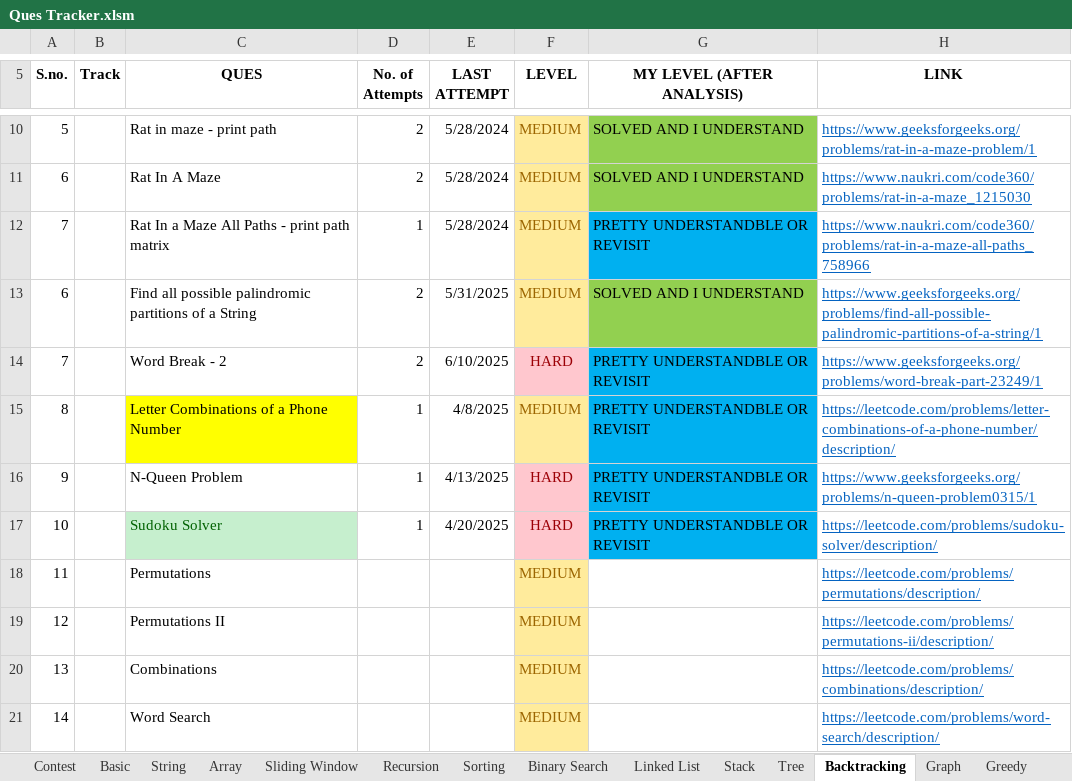
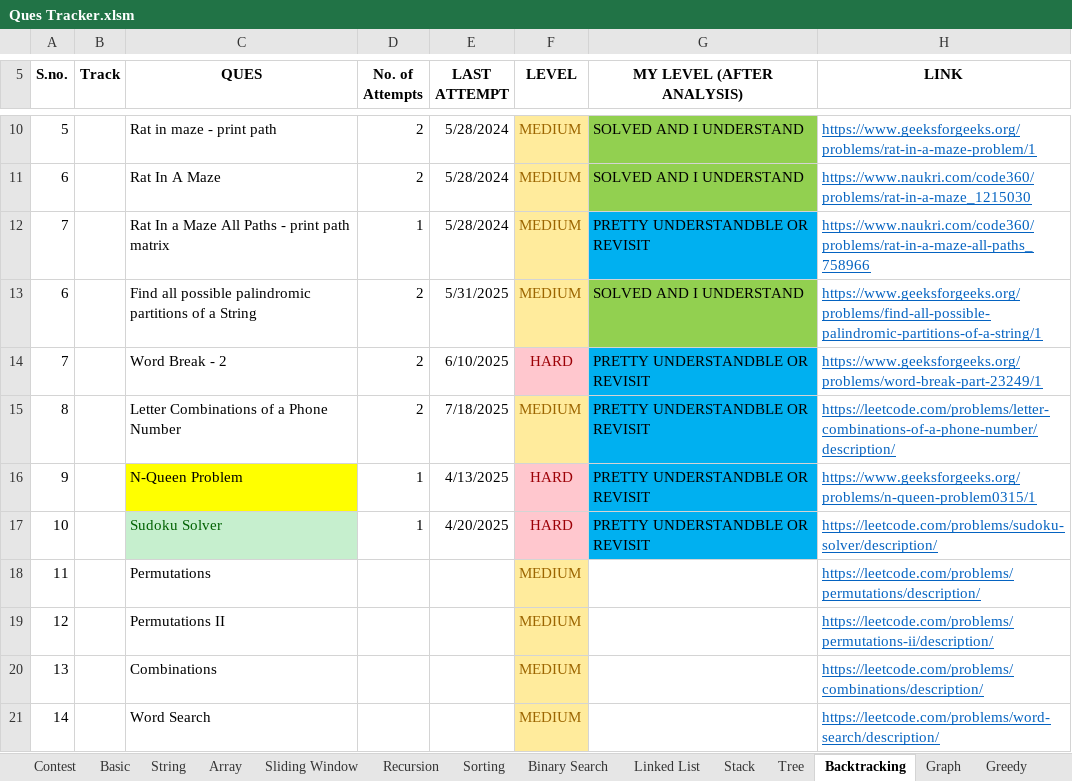
Before and after one commit to Janhavibabber/DSA, an Excel workbook: Ques Tracker.xlsm, sheet Backtracking, drawn as a sheet; only a part is shown, gaps mark what is left out; values as stored, in another font and other column widths than the file's, no borders; charts and pictures not drawn; the diff names each change by its address in the sheet, - before the commit and + after, or states it on an @@ line.

```diff
--- a/Ques Tracker.xlsm (sheet Backtracking)
+++ b/Ques Tracker.xlsm (sheet Backtracking)
-C15 fill: #FFFF00
+C15 fill: none
-D15 (No. of Attempts): 1
+D15 (No. of Attempts): 2
-E15 (LAST ATTEMPT): 4/8/2025
+E15 (LAST ATTEMPT): 7/18/2025
-C16 fill: none
+C16 fill: #FFFF00
```
Also changed, not shown: sheet Binary Search, sheet Stack, charts or pictures, 53 other files.
